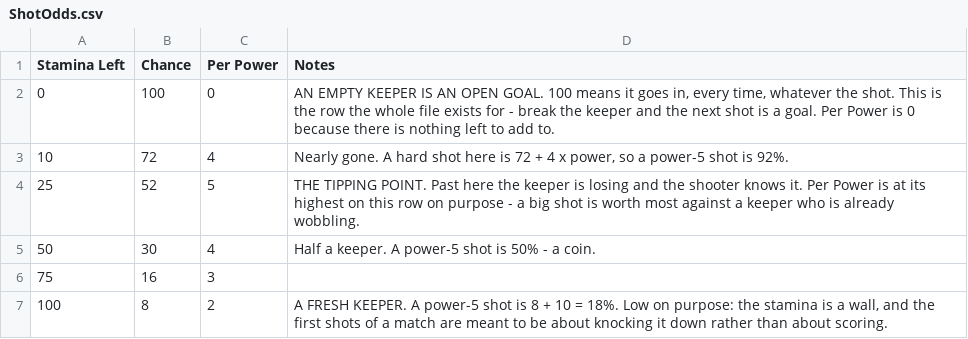
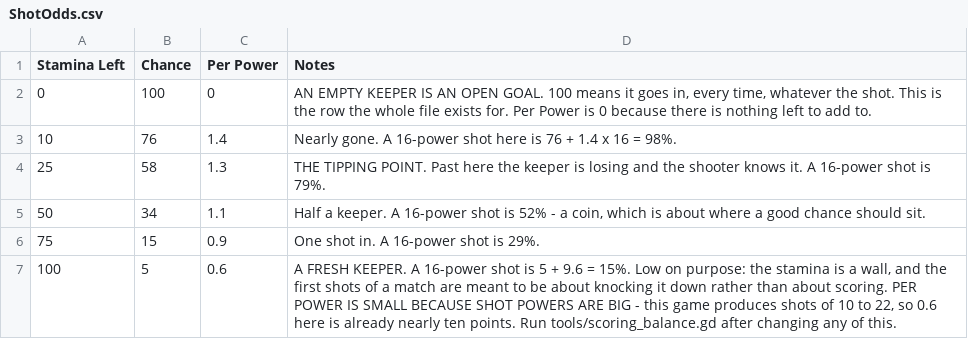
Before and after one commit to SchwartzAnthony/project_sb, a CSV file: data/ShotOdds.csv, drawn as a sheet.

```diff
--- a/data/ShotOdds.csv
+++ b/data/ShotOdds.csv
@@ -1,7 +1,7 @@
 Stamina Left,Chance,Per Power,Notes
-0,100,0,"AN EMPTY KEEPER IS AN OPEN GOAL. 100 means it goes in, every time, whatever the shot. This is the row the whole file exists for - break the keeper and the next shot is a goal. Per Power is 0 because there is nothing left to add to."
-10,72,4,"Nearly gone. A hard shot here is 72 + 4 x power, so a power-5 shot is 92%."
-25,52,5,"THE TIPPING POINT. Past here the keeper is losing and the shooter knows it. Per Power is at its highest on this row on purpose - a big shot is worth most against a keeper who is already wobbling."
-50,30,4,Half a keeper. A power-5 shot is 50% - a coin.
-75,16,3,
-100,8,2,"A FRESH KEEPER. A power-5 shot is 8 + 10 = 18%. Low on purpose: the stamina is a wall, and the first shots of a match are meant to be about knocking it down rather than about scoring."
+0,100,0,"AN EMPTY KEEPER IS AN OPEN GOAL. 100 means it goes in, every time, whatever the shot. This is the row the whole file exists for. Per Power is 0 because there is nothing left to add to."
+10,76,1.4,"Nearly gone. A 16-power shot here is 76 + 1.4 x 16 = 98%."
+25,58,1.3,"THE TIPPING POINT. Past here the keeper is losing and the shooter knows it. A 16-power shot is 79%."
+50,34,1.1,"Half a keeper. A 16-power shot is 52% - a coin, which is about where a good chance should sit."
+75,15,0.9,"One shot in. A 16-power shot is 29%."
+100,5,0.6,"A FRESH KEEPER. A 16-power shot is 5 + 9.6 = 15%. Low on purpose: the stamina is a wall, and the first shots of a match are meant to be about knocking it down rather than about scoring. PER POWER IS SMALL BECAUSE SHOT POWERS ARE BIG - this game produces shots of 10 to 22, so 0.6 here is already nearly ten points. Run tools/scoring_balance.gd after changing any of this."
```
Also changed, not shown: data/FileManifest.csv, data/Language.csv, 47 other files.
